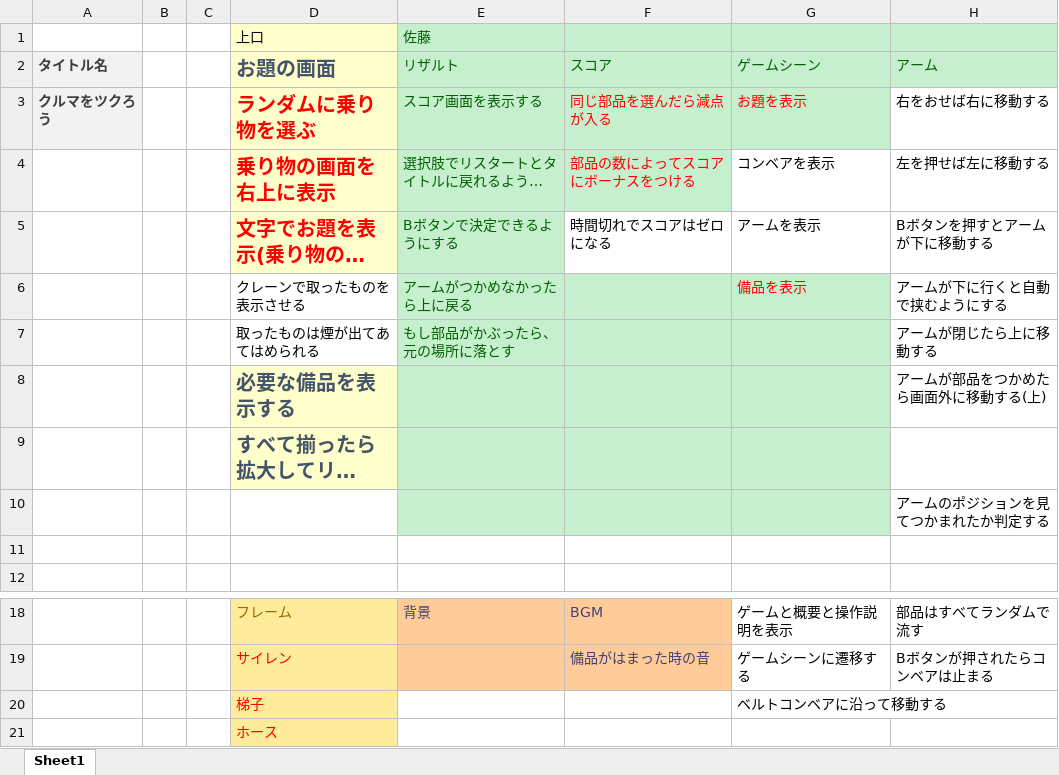
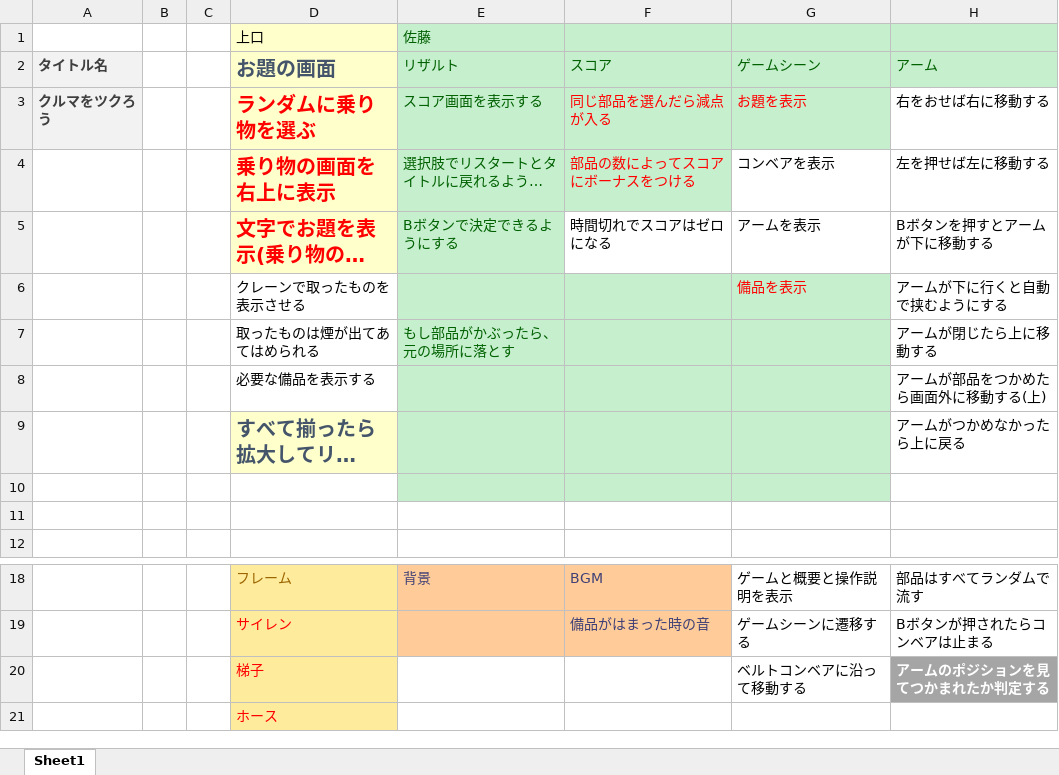
Before and after one commit to kaito1111/GameJam, an Excel workbook: Work Schedule.xlsx, sheet Sheet1, drawn as a sheet; only a part is shown, gaps mark what is left out; long unchanged cells end in …; values as stored, in another font and other column widths than the file's, no borders; the diff names each change by its address in the sheet, - before the commit and + after, or states it on an @@ line.

```diff
--- a/Work Schedule.xlsx (sheet Sheet1)
+++ b/Work Schedule.xlsx (sheet Sheet1)
-E6 (リザルト): アームがつかめなかったら上に戻る
+E6 (リザルト): (empty)
@@ D8 fill: #FFFFCC → none, bold: on → off, text colour: #44546A → black, text size: smaller @@
-H9 (アーム): (empty)
+H9 (アーム): アームがつかめなかったら上に戻る
-H10 (アーム): アームのポジションを見てつかまれたか判定する
+H10 (アーム): (empty)
-H20 (アーム): (empty)
+H20 (アーム): アームのポジションを見てつかまれたか判定する
-H20 fill: none
+H20 fill: #A5A5A5
```
Also changed, not shown: 2 other files.
